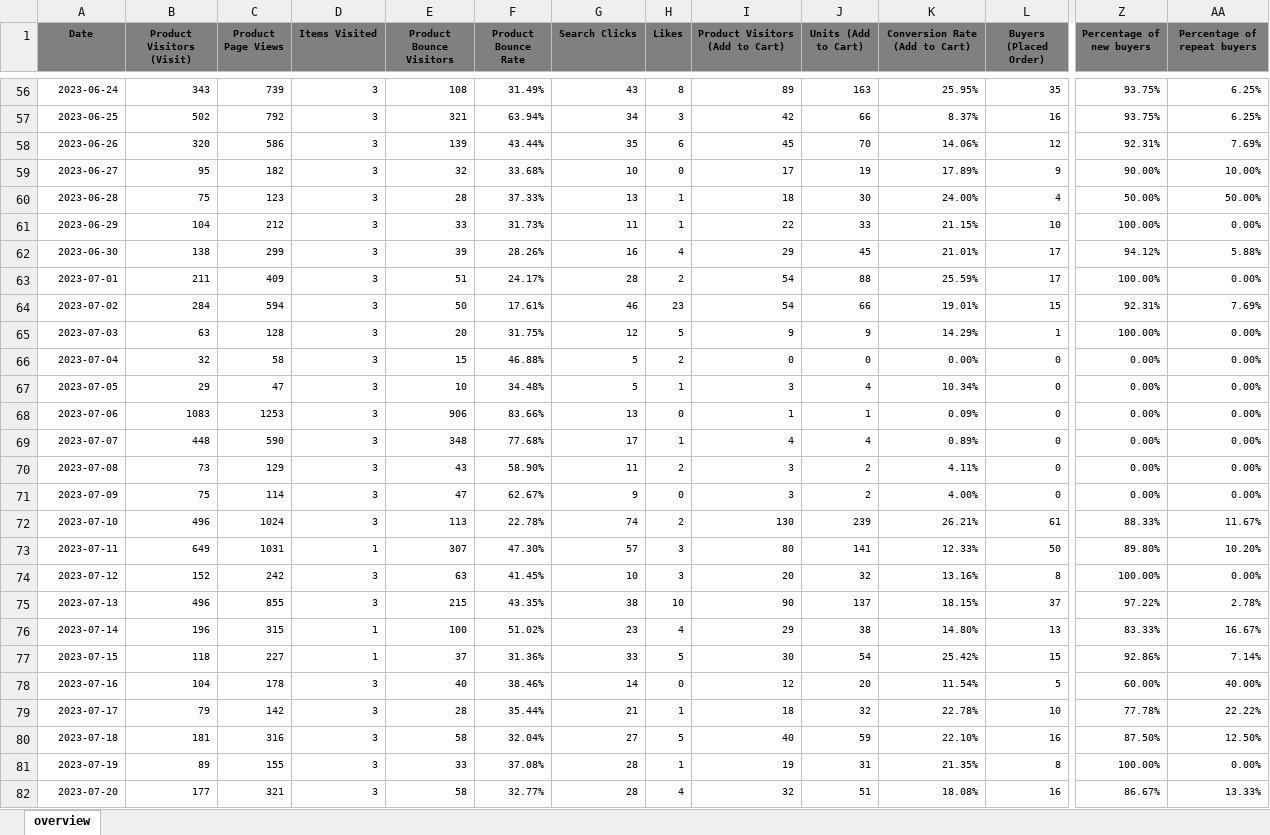
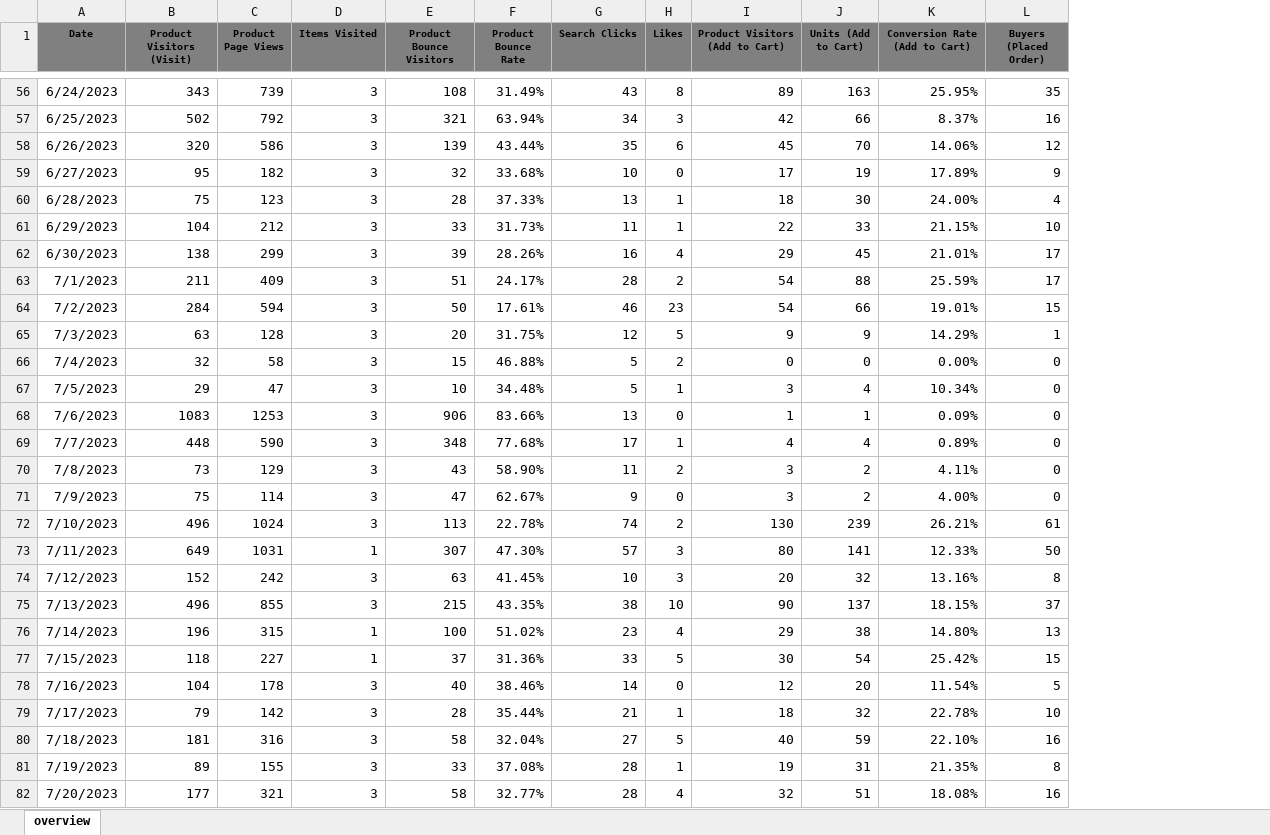
Before and after one commit to JingYuan0926/ChiliLado, an Excel workbook: MergedFile.xlsx, sheet overview, drawn as a sheet; only a part is shown, gaps mark what is left out; values as stored, in another font and other column widths than the file's, no borders; the diff covers the shown part only; the diff names each change by its address in the sheet, - before the commit and + after, or states it on an @@ line.

```diff
--- a/MergedFile.xlsx (sheet overview)
+++ b/MergedFile.xlsx (sheet overview)
-column Z (Percentage of new buyers), rows 56-82: 93.75% | 93.75% | 92.31% | 90.00% | 50.00% | 100.00% | 94.12% | 100.00% | 92.31% | 100.00% | 0.00% | 0.00% | 0.00% | 0.00% | 0.00% | 0.00% | 88.33% | 89.80% | 100.00% | 97.22% | 83.33% | 92.86% | 60.00% | 77.78% | 87.50% | 100.00% | 86.67%
-column AA (Percentage of repeat buyers), rows 56-82: 6.25% | 6.25% | 7.69% | 10.00% | 50.00% | 0.00% | 5.88% | 0.00% | 7.69% | 0.00% | 0.00% | 0.00% | 0.00% | 0.00% | 0.00% | 0.00% | 11.67% | 10.20% | 0.00% | 2.78% | 16.67% | 7.14% | 40.00% | 22.22% | 12.50% | 0.00% | 13.33%
@@ A56:L82 text size: larger @@
-A56 (Date): 2023-06-24
+A56 (Date): 6/24/2023
-A57 (Date): 2023-06-25
+A57 (Date): 6/25/2023
-A58 (Date): 2023-06-26
+A58 (Date): 6/26/2023
-A59 (Date): 2023-06-27
+A59 (Date): 6/27/2023
-A60 (Date): 2023-06-28
+A60 (Date): 6/28/2023
-A61 (Date): 2023-06-29
+A61 (Date): 6/29/2023
-A62 (Date): 2023-06-30
+A62 (Date): 6/30/2023
-A63 (Date): 2023-07-01
+A63 (Date): 7/1/2023
-A64 (Date): 2023-07-02
+A64 (Date): 7/2/2023
-A65 (Date): 2023-07-03
+A65 (Date): 7/3/2023
-A66 (Date): 2023-07-04
+A66 (Date): 7/4/2023
-A67 (Date): 2023-07-05
+A67 (Date): 7/5/2023
-A68 (Date): 2023-07-06
+A68 (Date): 7/6/2023
-A69 (Date): 2023-07-07
+A69 (Date): 7/7/2023
-A70 (Date): 2023-07-08
+A70 (Date): 7/8/2023
-A71 (Date): 2023-07-09
+A71 (Date): 7/9/2023
-A72 (Date): 2023-07-10
+A72 (Date): 7/10/2023
-A73 (Date): 2023-07-11
+A73 (Date): 7/11/2023
-A74 (Date): 2023-07-12
+A74 (Date): 7/12/2023
-A75 (Date): 2023-07-13
+A75 (Date): 7/13/2023
-A76 (Date): 2023-07-14
+A76 (Date): 7/14/2023
-A77 (Date): 2023-07-15
+A77 (Date): 7/15/2023
-A78 (Date): 2023-07-16
+A78 (Date): 7/16/2023
-A79 (Date): 2023-07-17
+A79 (Date): 7/17/2023
-A80 (Date): 2023-07-18
+A80 (Date): 7/18/2023
-A81 (Date): 2023-07-19
+A81 (Date): 7/19/2023
-A82 (Date): 2023-07-20
+A82 (Date): 7/20/2023
```
Also changed, not shown: 126 edited cells and cell formats elsewhere in this sheet.
